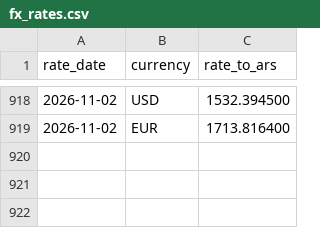
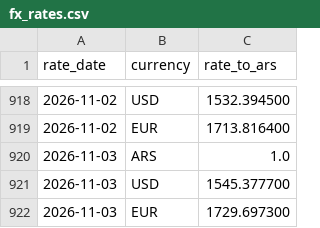
Before and after one commit to joelsuarez33/AP-Invoices-Snowflake, a CSV file: dbt_ap/seeds/fx_rates.csv, drawn as a sheet; only a part is shown, gaps mark what is left out; the diff names each change by its address in the sheet, - before the commit and + after, or states it on an @@ line.

```diff
--- a/dbt_ap/seeds/fx_rates.csv
+++ b/dbt_ap/seeds/fx_rates.csv
+row 920: 2026-11-03 | ARS | 1.0
+row 921: 2026-11-03 | USD | 1545.377700
+row 922: 2026-11-03 | EUR | 1729.697300
```
Also changed, not shown: 7 other files.
